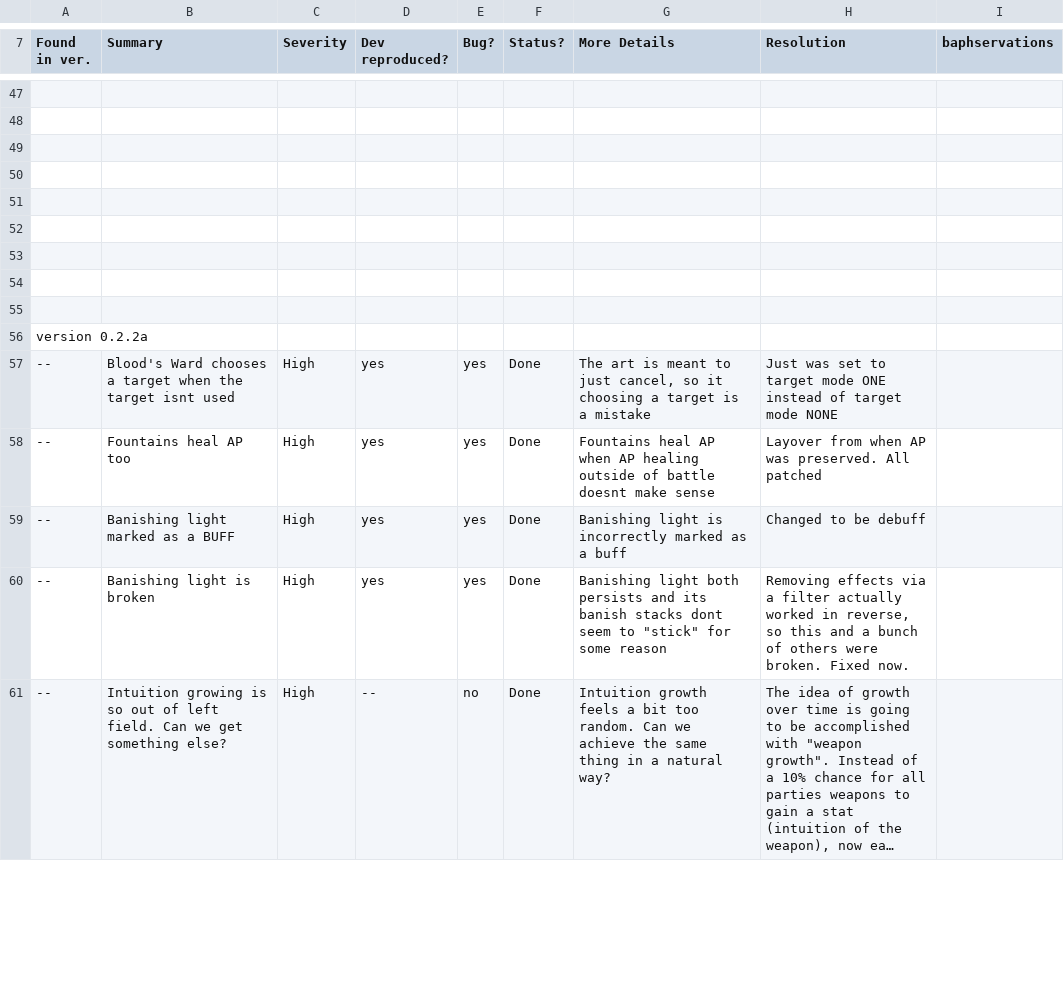
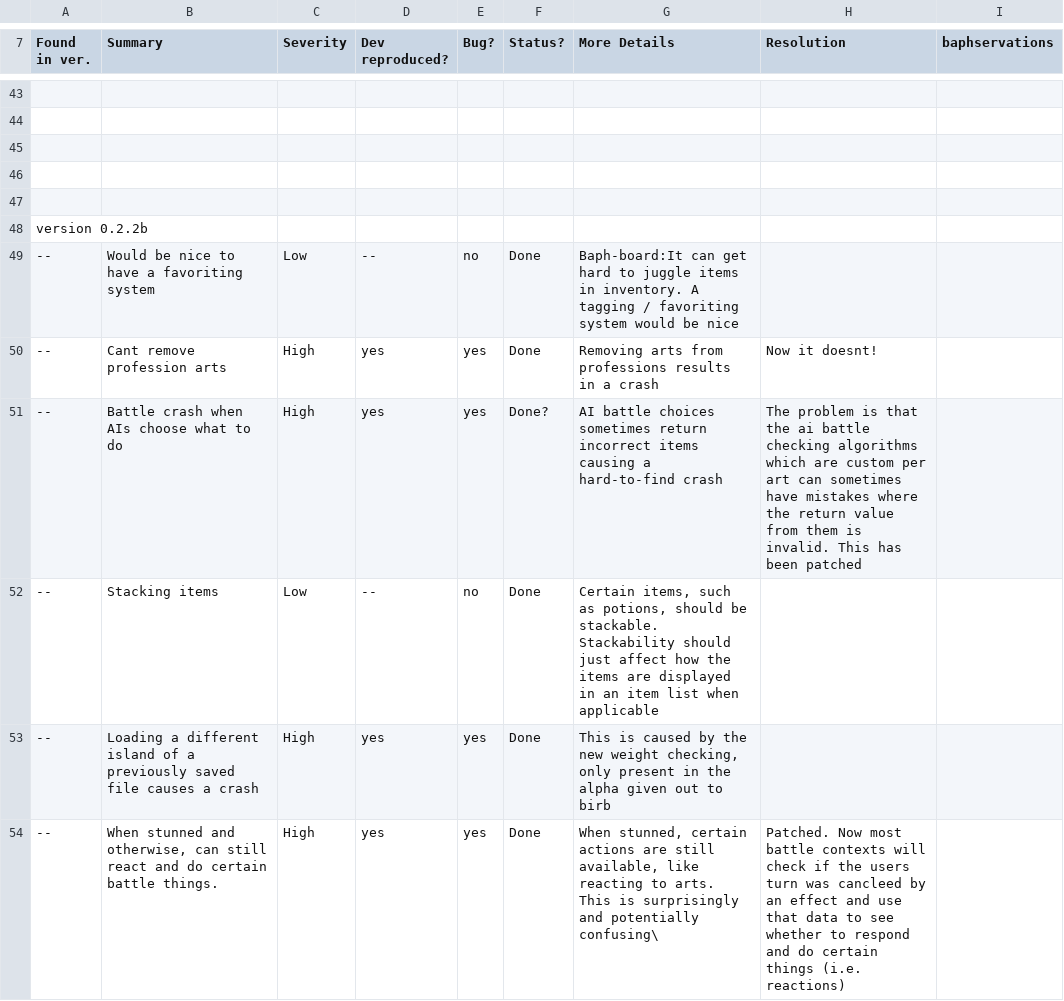
Before and after one commit to jcorks/wyvern-gate, a CSV file: version.csv, drawn as a sheet; only a part is shown, gaps mark what is left out; the shorter side is filled out with more unchanged rows; long unchanged cells end in …; the diff covers the shown part only; the diff names each change by its address in the sheet, - before the commit and + after, or states it on an @@ line.

Commit message:
r-feature-arts: Multiple bug fixes, listed in version.csv

```diff
--- a/version.csv
+++ b/version.csv
+row 47: (empty)
+row 48: version 0.2.2b
+row 49: -- | Would be nice to have a favoriting system | Low | -- | no | Done | Baph-board:It can get hard to juggle items in inventory. A tagging / favoriting system would be nice
+row 50: -- | Cant remove profession arts | High | yes | yes | Done | Removing arts from professions results in a crash | Now it doesnt!
+row 51: -- | Battle crash when AIs choose what to do | High | yes | yes | Done? | AI battle choices sometimes return incorrect items causing a hard-to-find crash | The problem is that the ai battle checking algorithms which are custom per art can sometimes have mistakes where the return value from them is invalid. This has been patched
+row 52: -- | Stacking items | Low | -- | no | Done | Certain items, such as potions, should be stackable. Stackability should just affect how the items are displayed in an item list when applicable
+row 53: -- | Loading a different island of a previously saved file causes a crash | High | yes | yes | Done | This is caused by the new weight checking, only present in the alpha given out to birb
+row 54: -- | When stunned and otherwise, can still react and do certain battle things. | High | yes | yes | Done | When stunned, certain actions are still available, like reacting to arts. This is surprisingly and potentially confusing\ | Patched. Now most battle contexts will check if the users turn was cancleed by an effect and use that data to see whether to respond and do certain things (i.e. reactions)
```
Also changed, not shown: 9 added rows, 5 removed rows and 51 edited cells elsewhere in this file, 5 other files.
